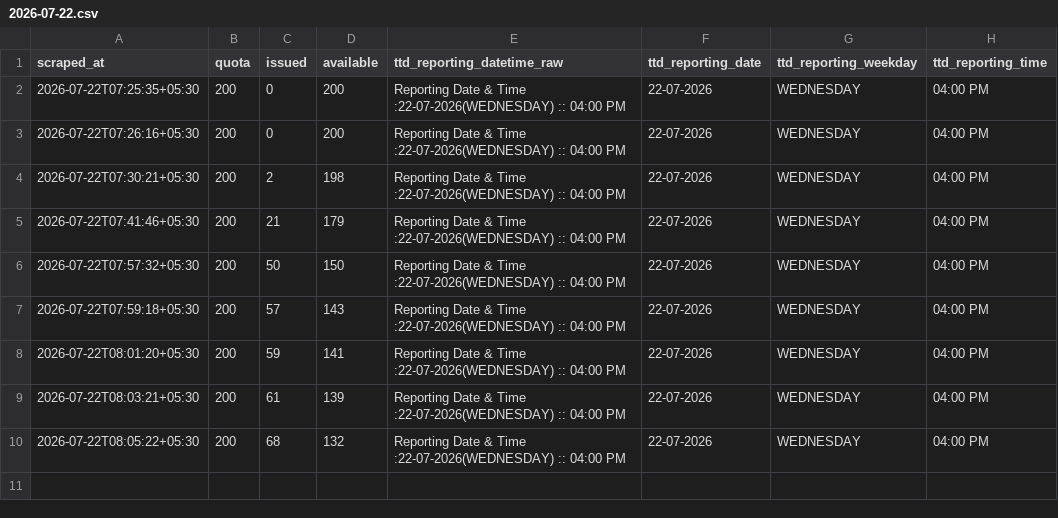
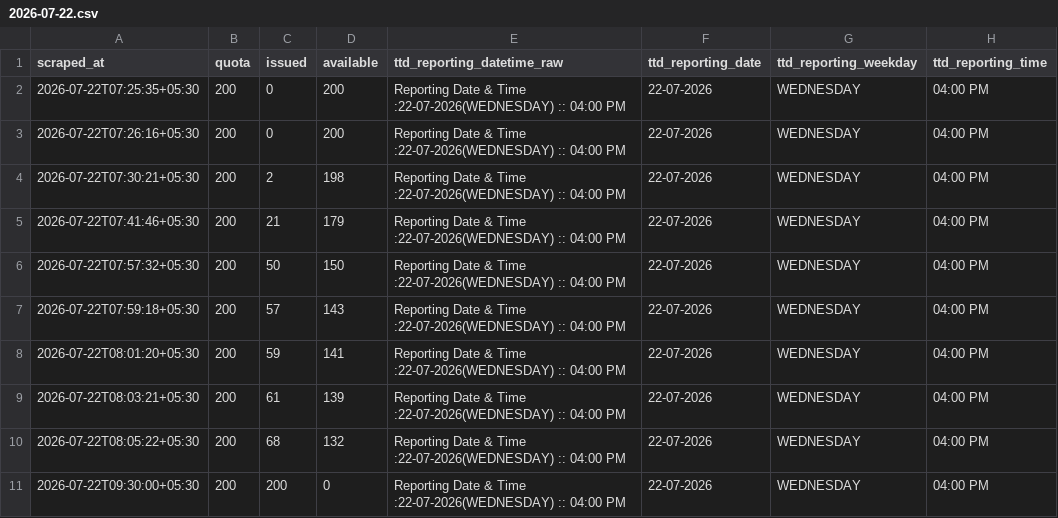
Before and after one commit to vamsikrishnamvk/tirupati-darshan-tracker, a CSV file: data/srivani_airport/2026-07-22.csv, drawn as a sheet; the diff names each change by its address in the sheet, - before the commit and + after, or states it on an @@ line.

```diff
--- a/data/srivani_airport/2026-07-22.csv
+++ b/data/srivani_airport/2026-07-22.csv
+row 11: 2026-07-22T09:30:00+05:30 | 200 | 200 | 0 | Reporting Date & Time :22-07-2026(WEDNESDAY) :: 04:00 PM | 22-07-2026 | WEDNESDAY | 04:00 PM
```
Also changed, not shown: data/srivani_airport/2026-07-23.csv, 1 other file.
